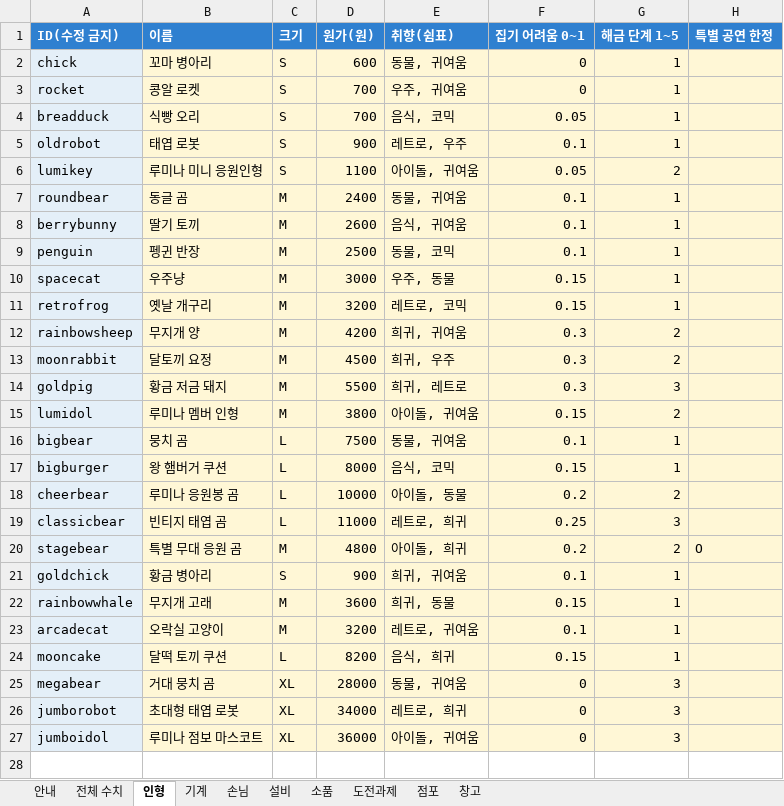
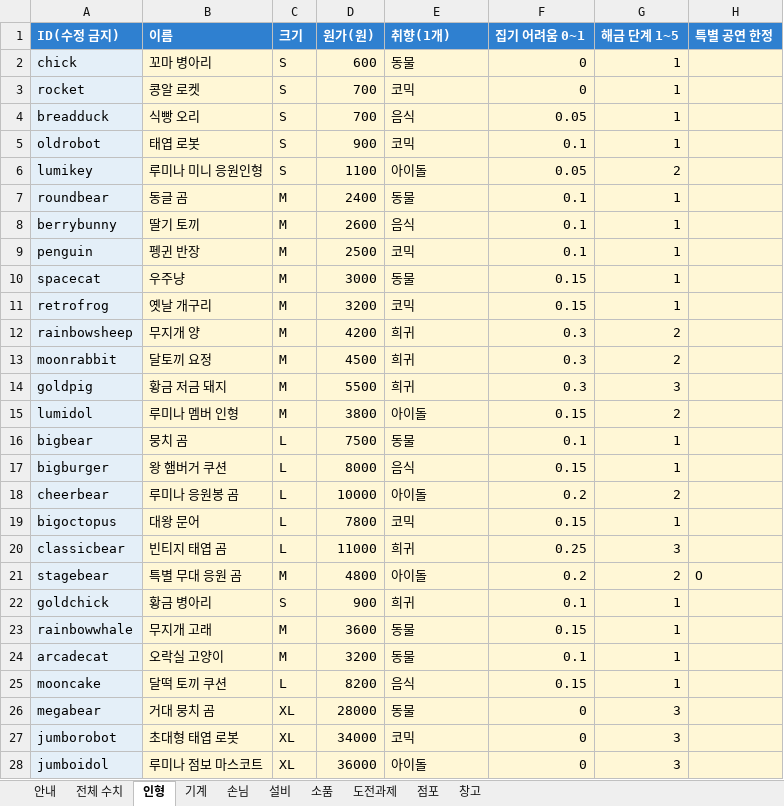
Before and after one commit to hys79/claw-machine, an Excel workbook: balance/balance.xlsx, sheet 인형, drawn as a sheet; values as stored, in another font and other column widths than the file's, no borders; addresses are those after the commit; the diff names each change by its address in the sheet, - before the commit and + after, or states it on an @@ line.

```diff
--- a/balance/balance.xlsx (sheet 인형)
+++ b/balance/balance.xlsx (sheet 인형)
-E1: 취향(쉼표)
+E1: 취향(1개)
-E2 (취향(1개)): 동물, 귀여움
+E2 (취향(1개)): 동물
-E3 (취향(1개)): 우주, 귀여움
+E3 (취향(1개)): 코믹
-E4 (취향(1개)): 음식, 코믹
+E4 (취향(1개)): 음식
-E5 (취향(1개)): 레트로, 우주
+E5 (취향(1개)): 코믹
-E6 (취향(1개)): 아이돌, 귀여움
+E6 (취향(1개)): 아이돌
-E7 (취향(1개)): 동물, 귀여움
+E7 (취향(1개)): 동물
-E8 (취향(1개)): 음식, 귀여움
+E8 (취향(1개)): 음식
-E9 (취향(1개)): 동물, 코믹
+E9 (취향(1개)): 코믹
-E10 (취향(1개)): 우주, 동물
+E10 (취향(1개)): 동물
-E11 (취향(1개)): 레트로, 코믹
+E11 (취향(1개)): 코믹
-E12 (취향(1개)): 희귀, 귀여움
+E12 (취향(1개)): 희귀
-E13 (취향(1개)): 희귀, 우주
+E13 (취향(1개)): 희귀
-E14 (취향(1개)): 희귀, 레트로
+E14 (취향(1개)): 희귀
-E15 (취향(1개)): 아이돌, 귀여움
+E15 (취향(1개)): 아이돌
-E16 (취향(1개)): 동물, 귀여움
+E16 (취향(1개)): 동물
-E17 (취향(1개)): 음식, 코믹
+E17 (취향(1개)): 음식
-E18 (취향(1개)): 아이돌, 동물
+E18 (취향(1개)): 아이돌
+row 19: bigoctopus | 대왕 문어 | L | 7800 | 코믹 | 0.15 | 1
-E20 (취향(1개)): 레트로, 희귀
+E20 (취향(1개)): 희귀
-E21 (취향(1개)): 아이돌, 희귀
+E21 (취향(1개)): 아이돌
-E22 (취향(1개)): 희귀, 귀여움
+E22 (취향(1개)): 희귀
-E23 (취향(1개)): 희귀, 동물
+E23 (취향(1개)): 동물
-E24 (취향(1개)): 레트로, 귀여움
+E24 (취향(1개)): 동물
-E25 (취향(1개)): 음식, 희귀
+E25 (취향(1개)): 음식
-E26 (취향(1개)): 동물, 귀여움
+E26 (취향(1개)): 동물
-E27 (취향(1개)): 레트로, 희귀
+E27 (취향(1개)): 코믹
-E28 (취향(1개)): 아이돌, 귀여움
+E28 (취향(1개)): 아이돌
```
Also changed, not shown: sheet 전체 수치, sheet 손님, 7 other files.
